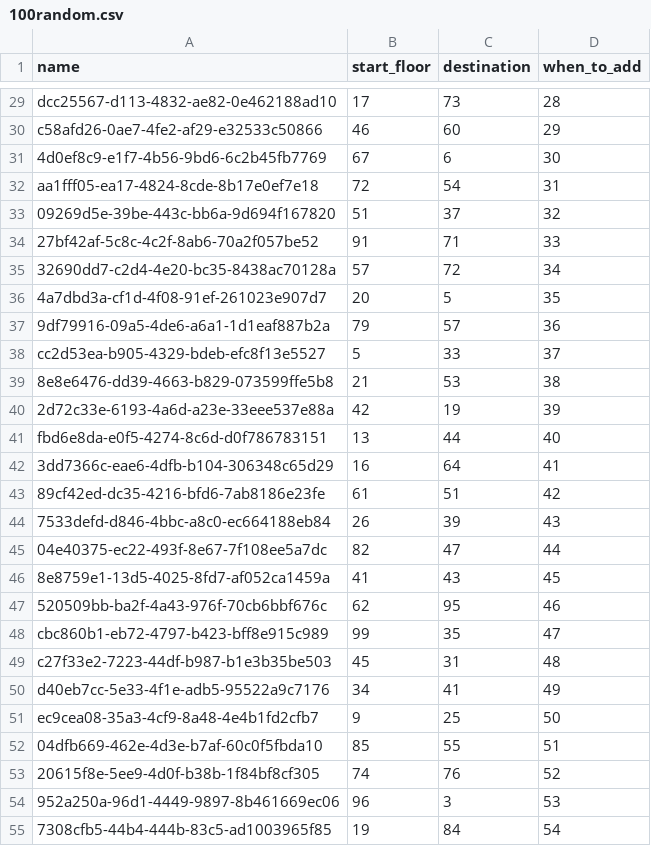
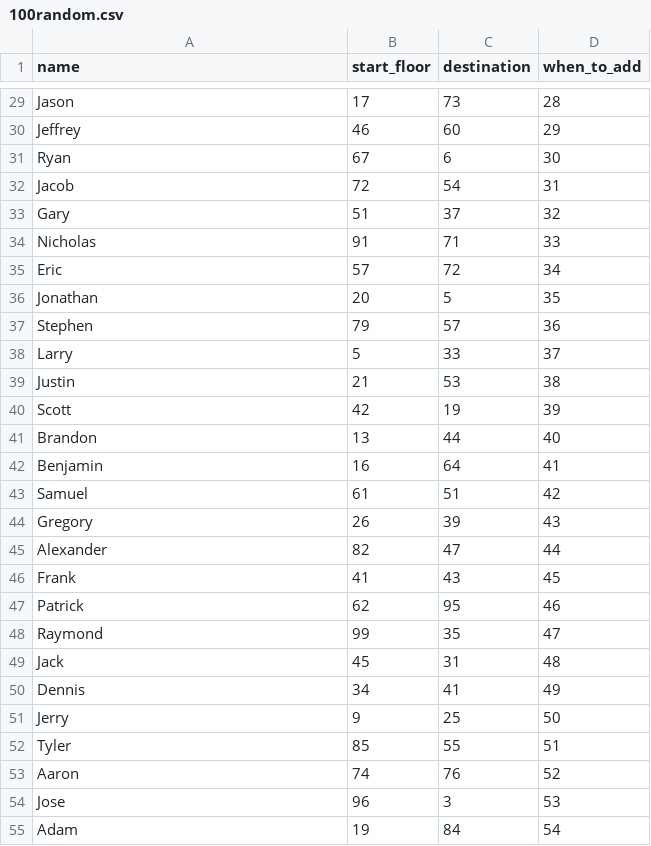
Before and after one commit to cromulent0101/Elevator-Sim, a CSV file: sims/100random.csv, drawn as a sheet; only a part is shown, gaps mark what is left out; the diff covers the shown part only; the diff names each change by its address in the sheet, - before the commit and + after, or states it on an @@ line.

```diff
--- a/sims/100random.csv
+++ b/sims/100random.csv
-A29 (name): dcc25567-d113-4832-ae82-0e462188ad10
+A29 (name): Jason
-A30 (name): c58afd26-0ae7-4fe2-af29-e32533c50866
+A30 (name): Jeffrey
-A31 (name): 4d0ef8c9-e1f7-4b56-9bd6-6c2b45fb7769
+A31 (name): Ryan
-A32 (name): aa1fff05-ea17-4824-8cde-8b17e0ef7e18
+A32 (name): Jacob
-A33 (name): 09269d5e-39be-443c-bb6a-9d694f167820
+A33 (name): Gary
-A34 (name): 27bf42af-5c8c-4c2f-8ab6-70a2f057be52
+A34 (name): Nicholas
-A35 (name): 32690dd7-c2d4-4e20-bc35-8438ac70128a
+A35 (name): Eric
-A36 (name): 4a7dbd3a-cf1d-4f08-91ef-261023e907d7
+A36 (name): Jonathan
-A37 (name): 9df79916-09a5-4de6-a6a1-1d1eaf887b2a
+A37 (name): Stephen
-A38 (name): cc2d53ea-b905-4329-bdeb-efc8f13e5527
+A38 (name): Larry
-A39 (name): 8e8e6476-dd39-4663-b829-073599ffe5b8
+A39 (name): Justin
-A40 (name): 2d72c33e-6193-4a6d-a23e-33eee537e88a
+A40 (name): Scott
-A41 (name): fbd6e8da-e0f5-4274-8c6d-d0f786783151
+A41 (name): Brandon
-A42 (name): 3dd7366c-eae6-4dfb-b104-306348c65d29
+A42 (name): Benjamin
-A43 (name): 89cf42ed-dc35-4216-bfd6-7ab8186e23fe
+A43 (name): Samuel
-A44 (name): 7533defd-d846-4bbc-a8c0-ec664188eb84
+A44 (name): Gregory
-A45 (name): 04e40375-ec22-493f-8e67-7f108ee5a7dc
+A45 (name): Alexander
-A46 (name): 8e8759e1-13d5-4025-8fd7-af052ca1459a
+A46 (name): Frank
-A47 (name): 520509bb-ba2f-4a43-976f-70cb6bbf676c
+A47 (name): Patrick
-A48 (name): cbc860b1-eb72-4797-b423-bff8e915c989
+A48 (name): Raymond
-A49 (name): c27f33e2-7223-44df-b987-b1e3b35be503
+A49 (name): Jack
-A50 (name): d40eb7cc-5e33-4f1e-adb5-95522a9c7176
+A50 (name): Dennis
-A51 (name): ec9cea08-35a3-4cf9-8a48-4e4b1fd2cfb7
+A51 (name): Jerry
-A52 (name): 04dfb669-462e-4d3e-b7af-60c0f5fbda10
+A52 (name): Tyler
-A53 (name): 20615f8e-5ee9-4d0f-b38b-1f84bf8cf305
+A53 (name): Aaron
-A54 (name): 952a250a-96d1-4449-9897-8b461669ec06
+A54 (name): Jose
-A55 (name): 7308cfb5-44b4-444b-83c5-ad1003965f85
+A55 (name): Adam
```
Also changed, not shown: 72 edited cells elsewhere in this file, sims/100random_at_once.csv.
